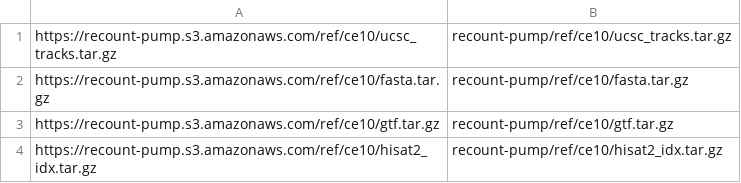
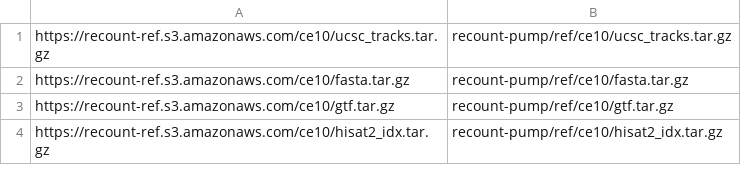
Before and after one commit to langmead-lab/recount-pump, a CSV file: docker/minio/manifest.csv, drawn as a sheet.

Commit message:
fix bucket

```diff
--- a/docker/minio/manifest.csv
+++ b/docker/minio/manifest.csv
@@ -1,4 +1,4 @@
-https://recount-pump.s3.amazonaws.com/ref/ce10/ucsc_tracks.tar.gz,recount-pump/ref/ce10/ucsc_tracks.tar.gz
-https://recount-pump.s3.amazonaws.com/ref/ce10/fasta.tar.gz,recount-pump/ref/ce10/fasta.tar.gz
-https://recount-pump.s3.amazonaws.com/ref/ce10/gtf.tar.gz,recount-pump/ref/ce10/gtf.tar.gz
-https://recount-pump.s3.amazonaws.com/ref/ce10/hisat2_idx.tar.gz,recount-pump/ref/ce10/hisat2_idx.tar.gz
+https://recount-ref.s3.amazonaws.com/ce10/ucsc_tracks.tar.gz,recount-pump/ref/ce10/ucsc_tracks.tar.gz
+https://recount-ref.s3.amazonaws.com/ce10/fasta.tar.gz,recount-pump/ref/ce10/fasta.tar.gz
+https://recount-ref.s3.amazonaws.com/ce10/gtf.tar.gz,recount-pump/ref/ce10/gtf.tar.gz
+https://recount-ref.s3.amazonaws.com/ce10/hisat2_idx.tar.gz,recount-pump/ref/ce10/hisat2_idx.tar.gz
```
